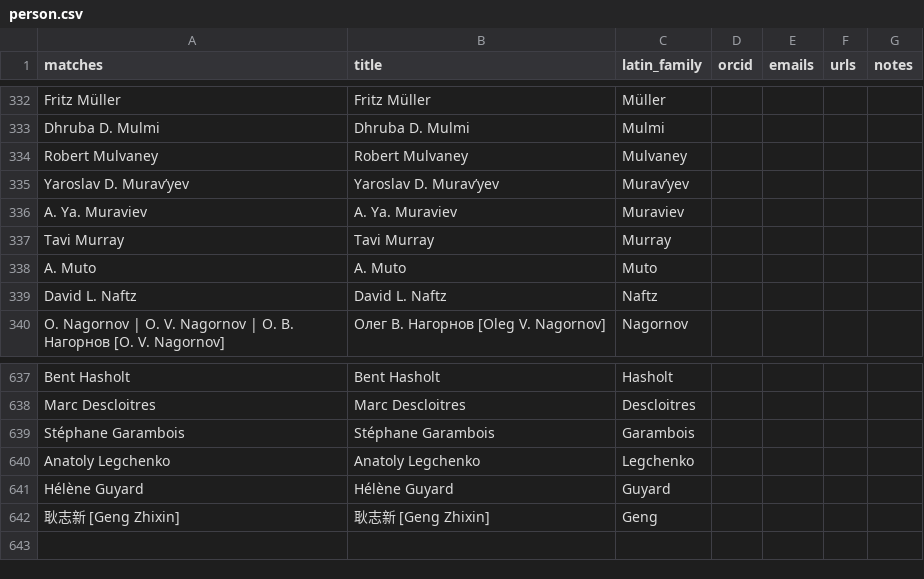
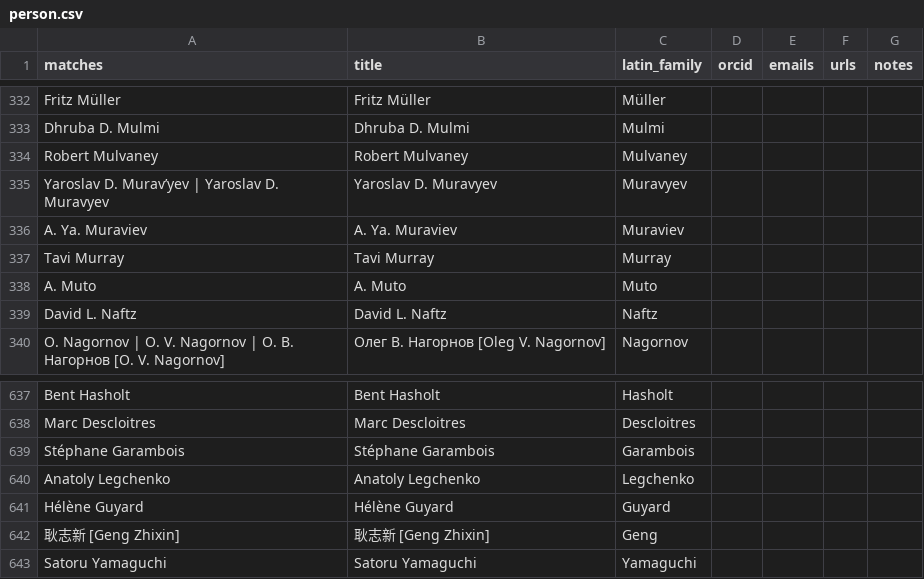
Before and after one commit to mjacqu/glenglat, a CSV file: data/person.csv, drawn as a sheet; only a part is shown, gaps mark what is left out.

```diff
--- a/data/person.csv
+++ b/data/person.csv
@@ -334,3 +334,3 @@ Dhruba D. Mulmi,Dhruba D. Mulmi,Mulmi,,,,
 Robert Mulvaney,Robert Mulvaney,Mulvaney,,,,
-Yaroslav D. Murav’yev,Yaroslav D. Murav’yev,Murav’yev,,,,
+Yaroslav D. Murav’yev | Yaroslav D. Muravyev,Yaroslav D. Muravyev,Muravyev,,,,
 A. Ya. Muraviev,A. Ya. Muraviev,Muraviev,,,,
@@ -642 +642,2 @@ Hélène Guyard,Hélène Guyard,Guyard,,,,
 耿志新 [Geng Zhixin],耿志新 [Geng Zhixin],Geng,,,,
+Satoru Yamaguchi,Satoru Yamaguchi,Yamaguchi,,,,
```
Also changed, not shown: data/borehole.csv, data/profile.csv, 1 other file.
